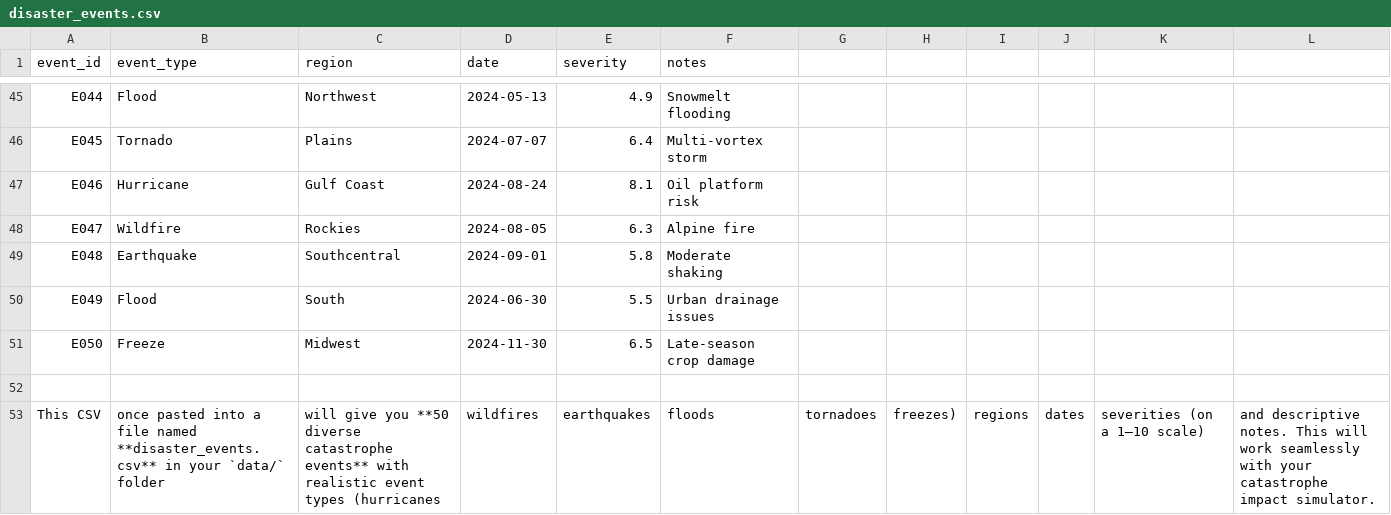
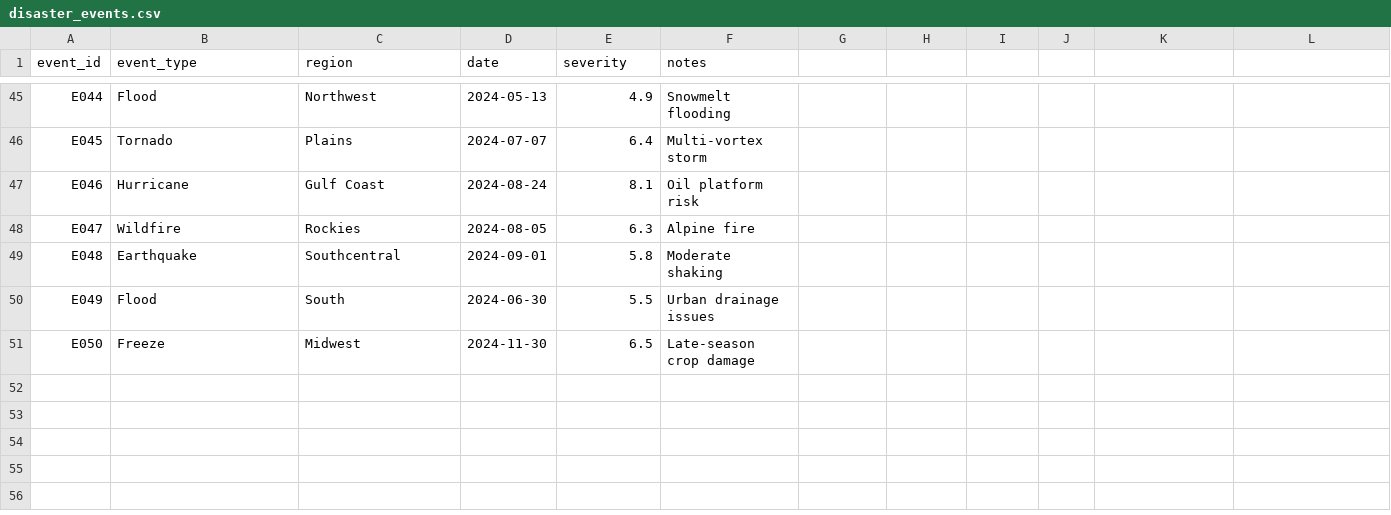
Before and after one commit to AMBARAGONDA-RAHUL/openly-agent-claims-dashboard, a CSV file: data/disaster_events.csv, drawn as a sheet; only a part is shown, gaps mark what is left out.

Commit message:
Update disaster_events.csv

```diff
--- a/data/disaster_events.csv
+++ b/data/disaster_events.csv
@@ -51,3 +51 @@ E049,Flood,South,2024-06-30,5.5,Urban drainage issues
 E050,Freeze,Midwest,2024-11-30,6.5,Late-season crop damage
-
-This CSV, once pasted into a file named **disaster_events.csv** in your `data/` folder, will give you **50 diverse catastrophe events** with realistic event types (hurricanes, wildfires, earthquakes, floods, tornadoes, freezes), regions, dates, severities (on a 1–10 scale), and descriptive notes. This will work seamlessly with your catastrophe impact simulator.
```
